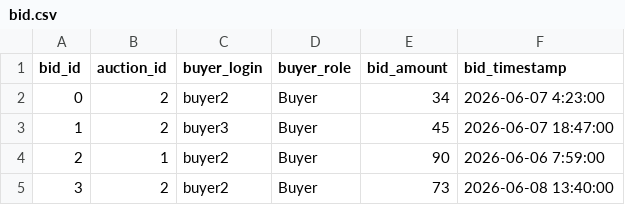
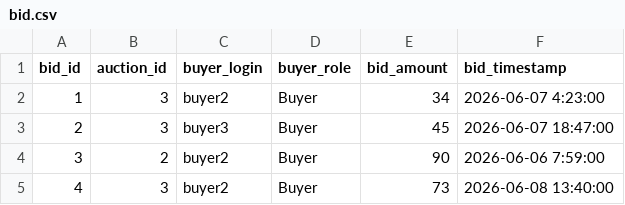
Before and after one commit to Draylend/cs166-project, a CSV file: data/bid.csv, drawn as a sheet.

```diff
--- a/data/bid.csv
+++ b/data/bid.csv
@@ -1,5 +1,5 @@
 bid_id,auction_id,buyer_login,buyer_role,bid_amount,bid_timestamp
-0,2,buyer2,Buyer,34,2026-06-07 4:23:00
-1,2,buyer3,Buyer,45,2026-06-07 18:47:00
-2,1,buyer2,Buyer,90,2026-06-06 7:59:00
-3,2,buyer2,Buyer,73,2026-06-08 13:40:00
+1,3,buyer2,Buyer,34,2026-06-07 4:23:00
+2,3,buyer3,Buyer,45,2026-06-07 18:47:00
+3,2,buyer2,Buyer,90,2026-06-06 7:59:00
+4,3,buyer2,Buyer,73,2026-06-08 13:40:00
```
Also changed, not shown: data/auction.csv, data/item.csv, 11 other files.
